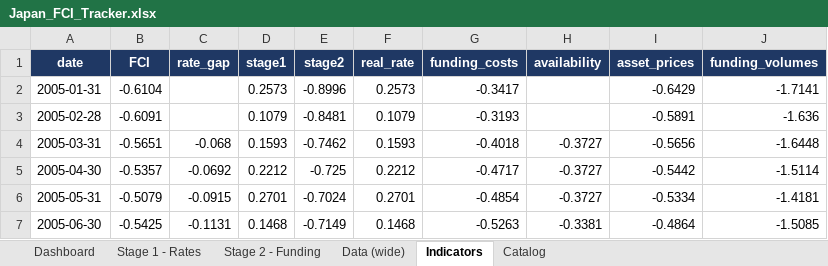
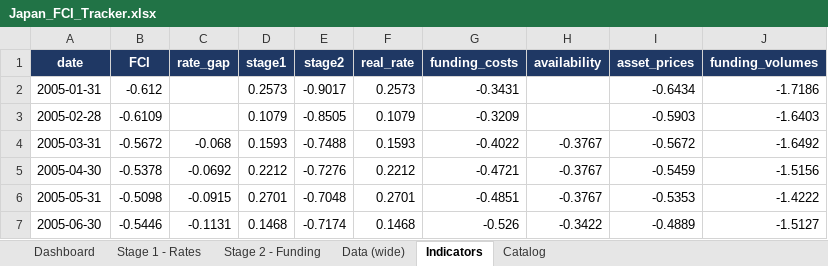
Before and after one commit to LY069/Japan-Financial-Condition-Tracker, an Excel workbook: Japan_FCI_Tracker.xlsx, sheet Indicators, drawn as a sheet; only a part is shown; values as stored, in another font and other column widths than the file's, no borders; the diff covers the shown part only; the diff names each change by its address in the sheet, - before the commit and + after, or states it on an @@ line.

```diff
--- a/Japan_FCI_Tracker.xlsx (sheet Indicators)
+++ b/Japan_FCI_Tracker.xlsx (sheet Indicators)
-B2 (FCI): -0.6104
+B2 (FCI): -0.612
-E2 (stage2): -0.8996
+E2 (stage2): -0.9017
-G2 (funding_costs): -0.3417
+G2 (funding_costs): -0.3431
-I2 (asset_prices): -0.6429
+I2 (asset_prices): -0.6434
-J2 (funding_volumes): -1.7141
+J2 (funding_volumes): -1.7186
-B3 (FCI): -0.6091
+B3 (FCI): -0.6109
-E3 (stage2): -0.8481
+E3 (stage2): -0.8505
-G3 (funding_costs): -0.3193
+G3 (funding_costs): -0.3209
-I3 (asset_prices): -0.5891
+I3 (asset_prices): -0.5903
-J3 (funding_volumes): -1.636
+J3 (funding_volumes): -1.6403
-B4 (FCI): -0.5651
+B4 (FCI): -0.5672
-E4 (stage2): -0.7462
+E4 (stage2): -0.7488
-G4 (funding_costs): -0.4018
+G4 (funding_costs): -0.4022
-H4:H6 (availability): -0.3727
+H4:H6 (availability): -0.3767
-I4 (asset_prices): -0.5656
+I4 (asset_prices): -0.5672
-J4 (funding_volumes): -1.6448
+J4 (funding_volumes): -1.6492
-B5 (FCI): -0.5357
+B5 (FCI): -0.5378
-E5 (stage2): -0.725
+E5 (stage2): -0.7276
-G5 (funding_costs): -0.4717
+G5 (funding_costs): -0.4721
-I5 (asset_prices): -0.5442
+I5 (asset_prices): -0.5459
-J5 (funding_volumes): -1.5114
+J5 (funding_volumes): -1.5156
-B6 (FCI): -0.5079
+B6 (FCI): -0.5098
-E6 (stage2): -0.7024
+E6 (stage2): -0.7048
-G6 (funding_costs): -0.4854
+G6 (funding_costs): -0.4851
-I6 (asset_prices): -0.5334
+I6 (asset_prices): -0.5353
-J6 (funding_volumes): -1.4181
+J6 (funding_volumes): -1.4222
-B7 (FCI): -0.5425
+B7 (FCI): -0.5446
-E7 (stage2): -0.7149
+E7 (stage2): -0.7174
-G7 (funding_costs): -0.5263
+G7 (funding_costs): -0.526
-H7 (availability): -0.3381
+H7 (availability): -0.3422
-I7 (asset_prices): -0.4864
+I7 (asset_prices): -0.4889
-J7 (funding_volumes): -1.5085
+J7 (funding_volumes): -1.5127
```
Also changed, not shown: 1 added row and 1509 edited cells elsewhere in this sheet, sheet Data (wide), sheet Stage 1 - Rates, sheet Stage 2 - Funding, sheet Dashboard, hidden cells, charts or pictures, 3 other files.
